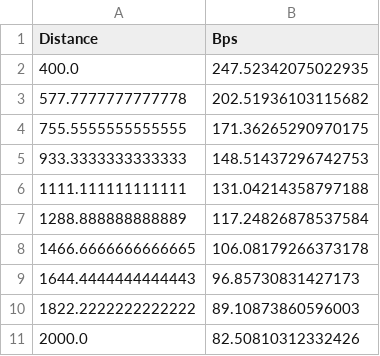
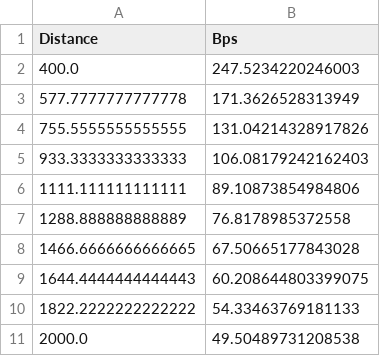
Before and after one commit to storm20/QAP, a CSV file: src/bps_data_n=10.csv, drawn as a sheet.

```diff
--- a/src/bps_data_n=10.csv
+++ b/src/bps_data_n=10.csv
@@ -1,11 +1,11 @@
 Distance,Bps
-400.0,247.52342075022935
-577.7777777777778,202.51936103115682
-755.5555555555555,171.36265290970175
-933.3333333333333,148.51437296742753
-1111.111111111111,131.04214358797188
-1288.888888888889,117.24826878537584
-1466.6666666666665,106.08179266373178
-1644.4444444444443,96.85730831427173
-1822.2222222222222,89.10873860596003
-2000.0,82.50810312332426
+400.0,247.5234220246003
+577.7777777777778,171.3626528313949
+755.5555555555555,131.04214328917826
+933.3333333333333,106.08179242162403
+1111.111111111111,89.10873854984806
+1288.888888888889,76.8178985372558
+1466.6666666666665,67.50665177843028
+1644.4444444444443,60.208644803399075
+1822.2222222222222,54.33463769181133
+2000.0,49.50489731208538
```
Also changed, not shown: src/bps_data_n=4.csv, src/data_depol_n=10.csv, 19 other files.
